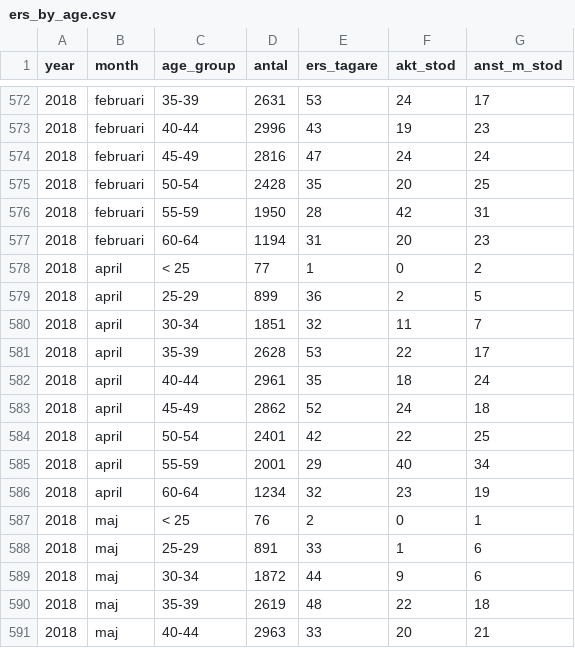
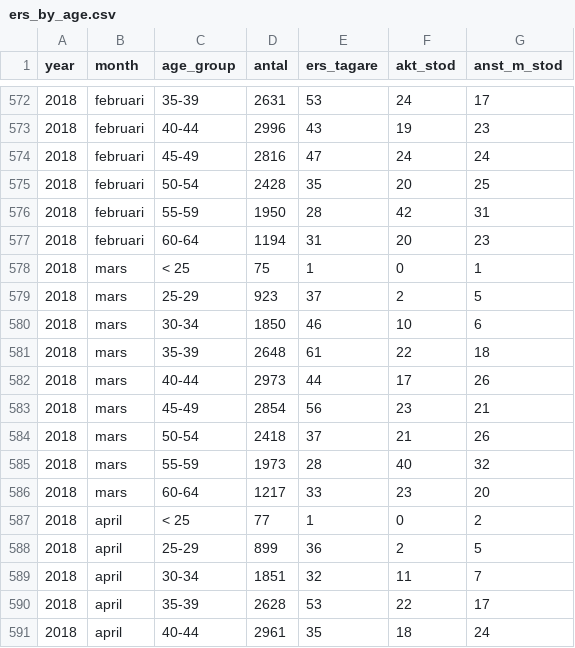
Before and after one commit to MansMeg/DIK_analys, a CSV file: Data/ers_by_age.csv, drawn as a sheet; only a part is shown, gaps mark what is left out; the shorter side is filled out with more unchanged rows; the diff names each change by its address in the sheet, - before the commit and + after, or states it on an @@ line.

```diff
--- a/Data/ers_by_age.csv
+++ b/Data/ers_by_age.csv
+row 578: 2018 | mars | < 25 | 75 | 1 | 0 | 1
+row 579: 2018 | mars | 25-29 | 923 | 37 | 2 | 5
+row 580: 2018 | mars | 30-34 | 1850 | 46 | 10 | 6
+row 581: 2018 | mars | 35-39 | 2648 | 61 | 22 | 18
+row 582: 2018 | mars | 40-44 | 2973 | 44 | 17 | 26
+row 583: 2018 | mars | 45-49 | 2854 | 56 | 23 | 21
+row 584: 2018 | mars | 50-54 | 2418 | 37 | 21 | 26
+row 585: 2018 | mars | 55-59 | 1973 | 28 | 40 | 32
+row 586: 2018 | mars | 60-64 | 1217 | 33 | 23 | 20
```
Also changed, not shown: Data/arb_prgm_a.csv, Data/ers_by_county.csv, 8 other files.
